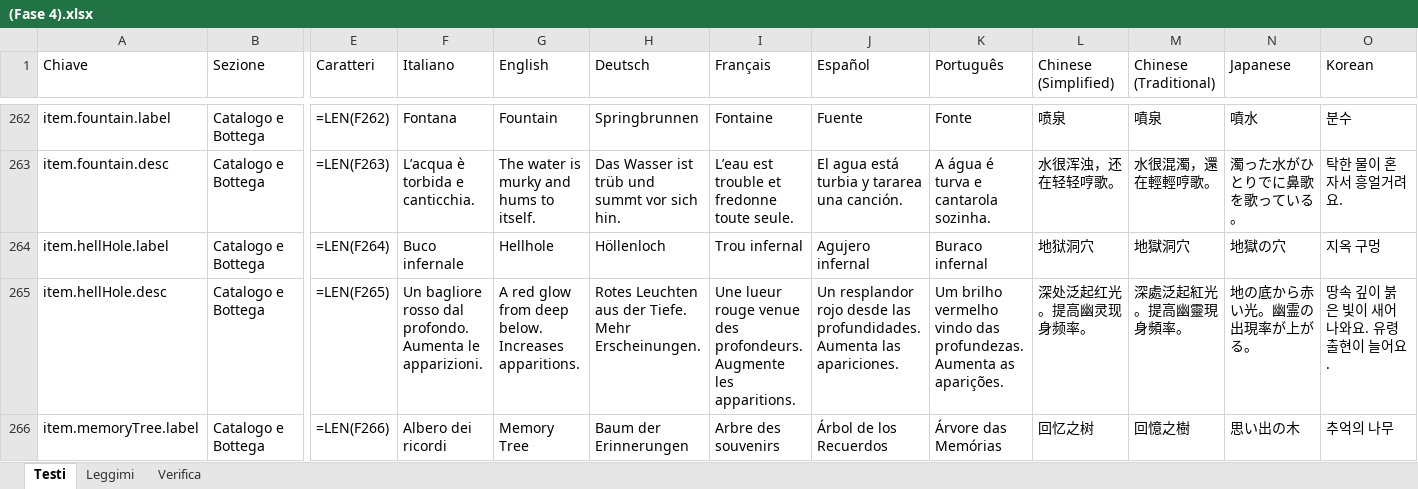
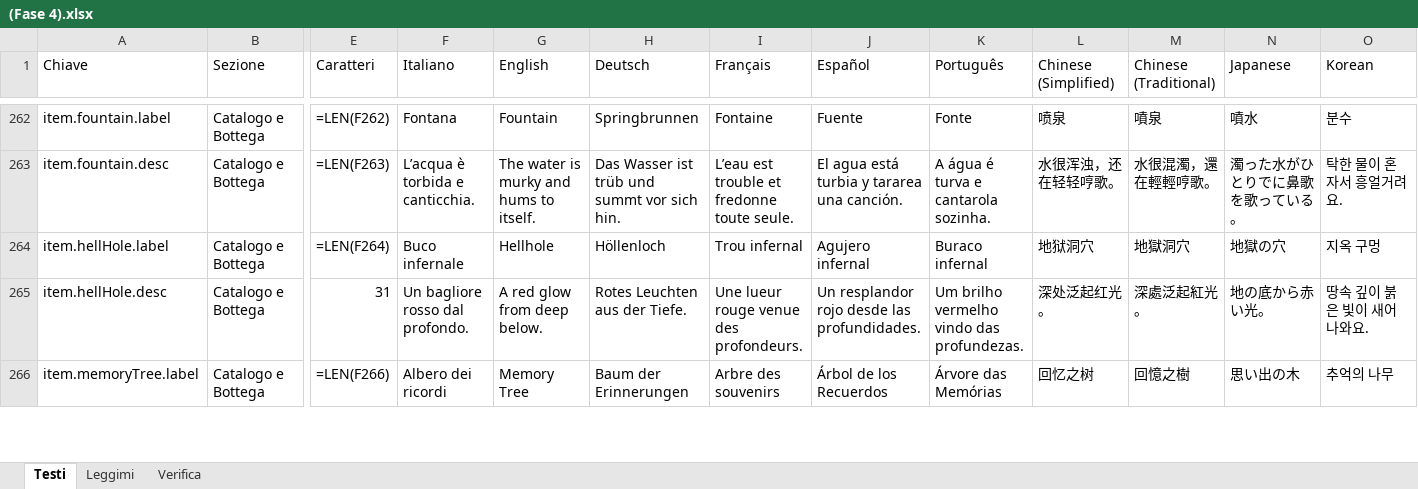
Before and after one commit to taiodoio/Necrothing, an Excel workbook: Production/docs/(Fase 4).xlsx, sheet Testi, drawn as a sheet; only a part is shown, gaps mark what is left out; values as stored, in another font and other column widths than the file's, no cell formats; formulas without a stored value are shown as written; conditional formats not drawn; the diff covers the shown part only; the diff names each change by its address in the sheet, - before the commit and + after, or states it on an @@ line.

```diff
--- a/Production/docs/(Fase 4).xlsx (sheet Testi)
+++ b/Production/docs/(Fase 4).xlsx (sheet Testi)
-E265 (Caratteri): =LEN(F265)
+E265 (Caratteri): 31
-F265 (Italiano): Un bagliore rosso dal profondo. Aumenta le apparizioni.
+F265 (Italiano): Un bagliore rosso dal profondo.
-G265 (English): A red glow from deep below. Increases apparitions.
+G265 (English): A red glow from deep below.
-H265 (Deutsch): Rotes Leuchten aus der Tiefe. Mehr Erscheinungen.
+H265 (Deutsch): Rotes Leuchten aus der Tiefe.
-I265 (Français): …des profondeurs. Augmente les apparitions.
+I265 (Français): …des profondeurs.
-J265 (Español): …las profundidades. Aumenta las apariciones.
+J265 (Español): …las profundidades.
-K265 (Português): …das profundezas. Aumenta as aparições.
+K265 (Português): …das profundezas.
-L265 (Chinese (Simplified)): 深处泛起红光。提高幽灵现身频率。
+L265 (Chinese (Simplified)): 深处泛起红光。
-M265 (Chinese (Traditional)): 深處泛起紅光。提高幽靈現身頻率。
+M265 (Chinese (Traditional)): 深處泛起紅光。
-N265 (Japanese): 地の底から赤い光。幽霊の出現率が上がる。
+N265 (Japanese): 地の底から赤い光。
-O265 (Korean): 땅속 깊이 붉은 빛이 새어 나와요. 유령 출현이 늘어요.
+O265 (Korean): 땅속 깊이 붉은 빛이 새어 나와요.
```
Also changed, not shown: 52 added rows and 260 edited cells elsewhere in this sheet, cell formats, CMS/Necrothing CMS - traduzioni.xlsx, 40 other files.
